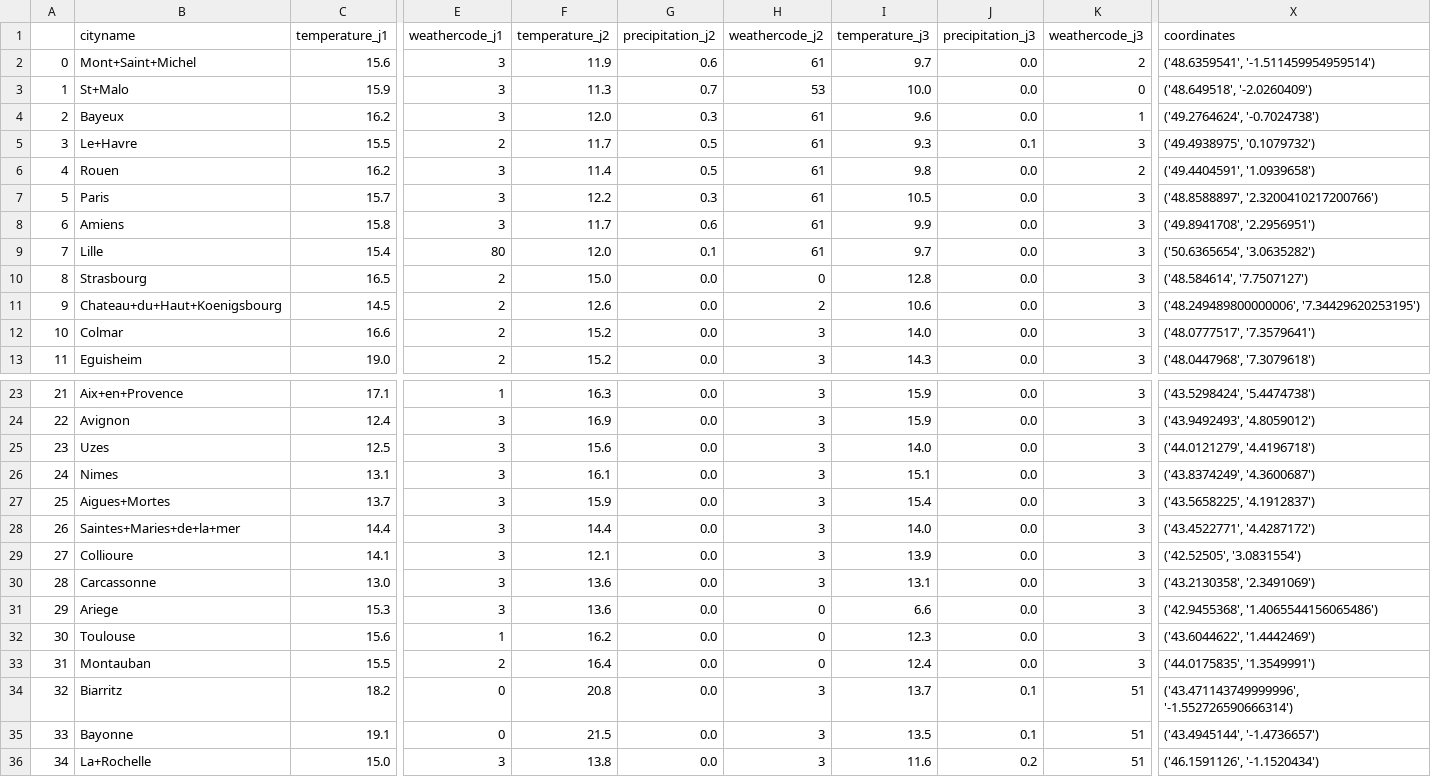
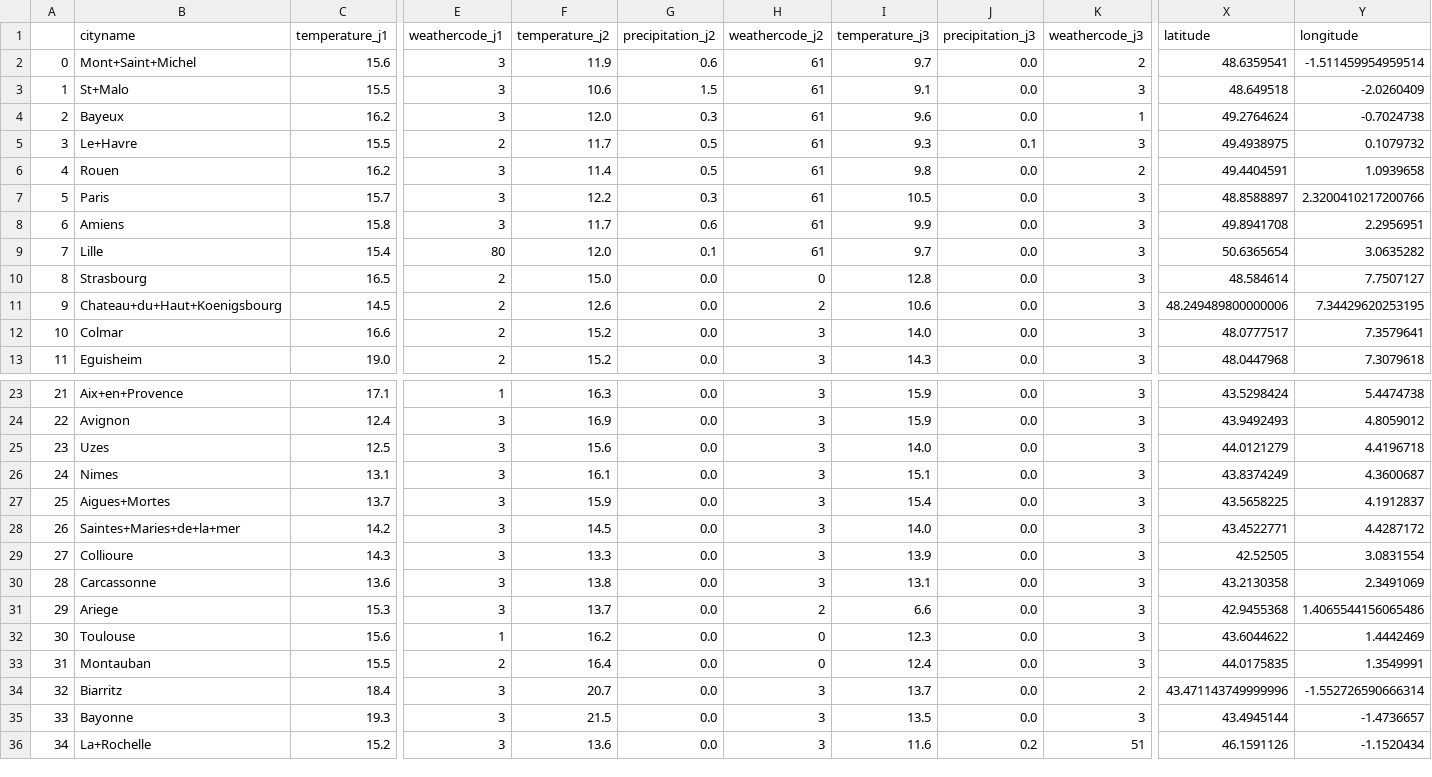
Before and after one commit to christophe-derache/certification35288_bloc1-kayak_project, a CSV file: get_weather_35_destinations/weather_to_sort.csv, drawn as a sheet; only a part is shown, gaps mark what is left out; removed rows and columns are numbered as before the commit, all else as after; the diff covers the shown part only; the diff names each change by its address in the sheet, - before the commit and + after, or states it on an @@ line.

Commit message:
improving sort and maps

```diff
--- a/get_weather_35_destinations/weather_to_sort.csv
+++ b/get_weather_35_destinations/weather_to_sort.csv
-column X (coordinates), rows 2-13: ('48.6359541', '-1.511459954959514') | ('48.649518', '-2.0260409') | ('49.2764624', '-0.7024738') | ('49.4938975', '0.1079732') | ('49.4404591', '1.0939658') | ('48.8588897', '2.3200410217200766') | ('49.8941708', '2.2956951') | ('50.6365654', '3.0635282') | ('48.584614', '7.7507127') | ('48.249489800000006', '7.34429620253195') | ('48.0777517', '7.3579641') | ('48.0447968', '7.3079618'); rows 23-36: ('43.5298424', '5.4474738') | ('43.9492493', '4.8059012') | ('44.0121279', '4.4196718') | ('43.8374249', '4.3600687') | ('43.5658225', '4.1912837') | ('43.4522771', '4.4287172') | ('42.52505', '3.0831554') | ('43.2130358', '2.3491069') | ('42.9455368', '1.4065544156065486') | ('43.6044622', '1.4442469') | ('44.0175835', '1.3549991') | ('43.471143749999996', '-1.552726590666314') | ('43.4945144', '-1.4736657') | ('46.1591126', '-1.1520434')
+column X (latitude), rows 2-13: 48.6359541 | 48.649518 | 49.2764624 | 49.4938975 | 49.4404591 | 48.8588897 | 49.8941708 | 50.6365654 | 48.584614 | 48.249489800000006 | 48.0777517 | 48.0447968; rows 23-36: 43.5298424 | 43.9492493 | 44.0121279 | 43.8374249 | 43.5658225 | 43.4522771 | 42.52505 | 43.2130358 | 42.9455368 | 43.6044622 | 44.0175835 | 43.471143749999996 | 43.4945144 | 46.1591126
+column Y (longitude), rows 2-13: -1.511459954959514 | -2.0260409 | -0.7024738 | 0.1079732 | 1.0939658 | 2.3200410217200766 | 2.2956951 | 3.0635282 | 7.7507127 | 7.34429620253195 | 7.3579641 | 7.3079618; rows 23-36: 5.4474738 | 4.8059012 | 4.4196718 | 4.3600687 | 4.1912837 | 4.4287172 | 3.0831554 | 2.3491069 | 1.4065544156065486 | 1.4442469 | 1.3549991 | -1.552726590666314 | -1.4736657 | -1.1520434
-C3 (temperature_j1): 15.9
+C3 (temperature_j1): 15.5
-F3 (temperature_j2): 11.3
+F3 (temperature_j2): 10.6
-G3 (precipitation_j2): 0.7
+G3 (precipitation_j2): 1.5
-H3 (weathercode_j2): 53
+H3 (weathercode_j2): 61
-I3 (temperature_j3): 10.0
+I3 (temperature_j3): 9.1
-K3 (weathercode_j3): 0
+K3 (weathercode_j3): 3
-C28 (temperature_j1): 14.4
+C28 (temperature_j1): 14.2
-F28 (temperature_j2): 14.4
+F28 (temperature_j2): 14.5
-C29 (temperature_j1): 14.1
+C29 (temperature_j1): 14.3
-F29 (temperature_j2): 12.1
+F29 (temperature_j2): 13.3
-C30 (temperature_j1): 13.0
+C30 (temperature_j1): 13.6
-F30 (temperature_j2): 13.6
+F30 (temperature_j2): 13.8
-F31 (temperature_j2): 13.6
+F31 (temperature_j2): 13.7
-H31 (weathercode_j2): 0
+H31 (weathercode_j2): 2
-C34 (temperature_j1): 18.2
+C34 (temperature_j1): 18.4
-E34:E35 (weathercode_j1): 0
+E34:E35 (weathercode_j1): 3
-F34 (temperature_j2): 20.8
+F34 (temperature_j2): 20.7
-J34:J35 (precipitation_j3): 0.1
+J34:J35 (precipitation_j3): 0.0
-K34 (weathercode_j3): 51
+K34 (weathercode_j3): 2
-C35 (temperature_j1): 19.1
+C35 (temperature_j1): 19.3
-K35 (weathercode_j3): 51
+K35 (weathercode_j3): 3
-C36 (temperature_j1): 15.0
+C36 (temperature_j1): 15.2
-F36 (temperature_j2): 13.8
+F36 (temperature_j2): 13.6
```
Also changed, not shown: 9 edited cells elsewhere in this file, 3 other files.
